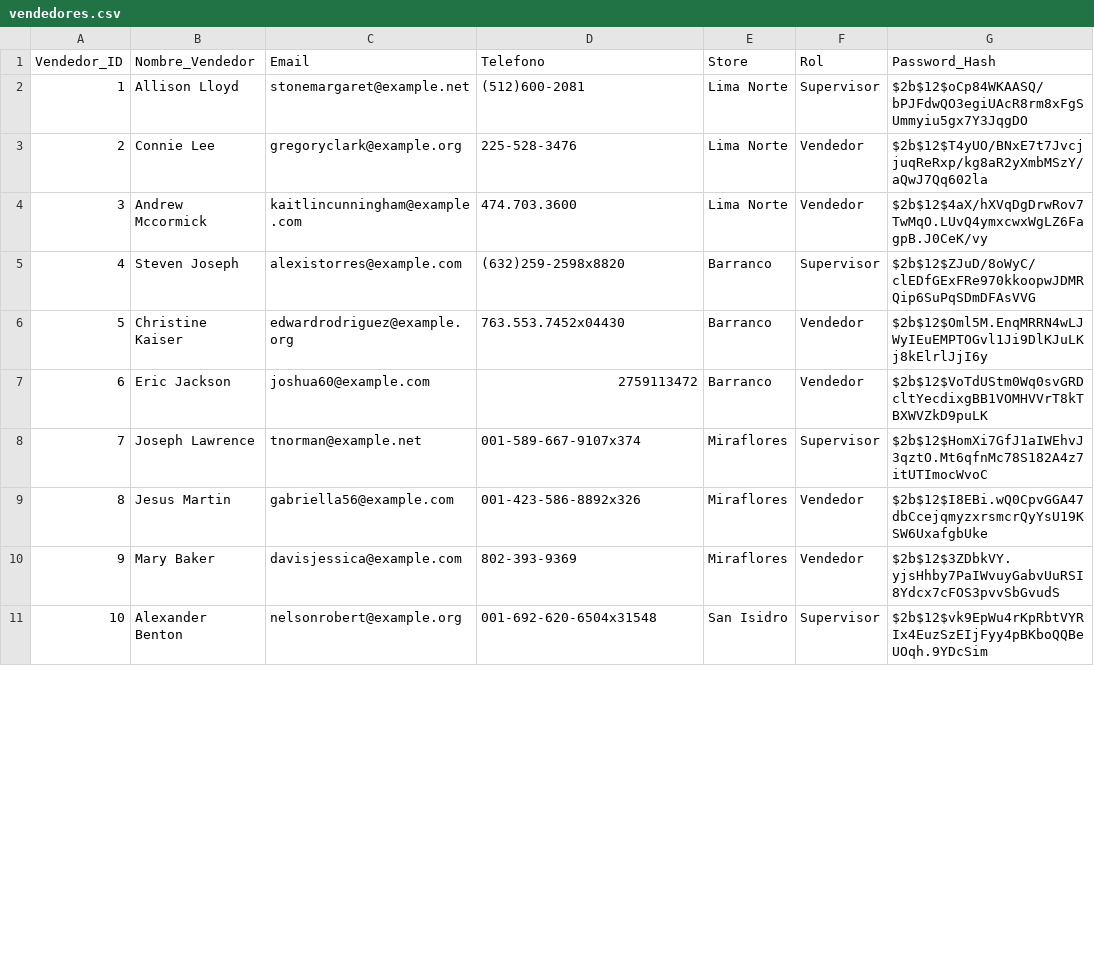
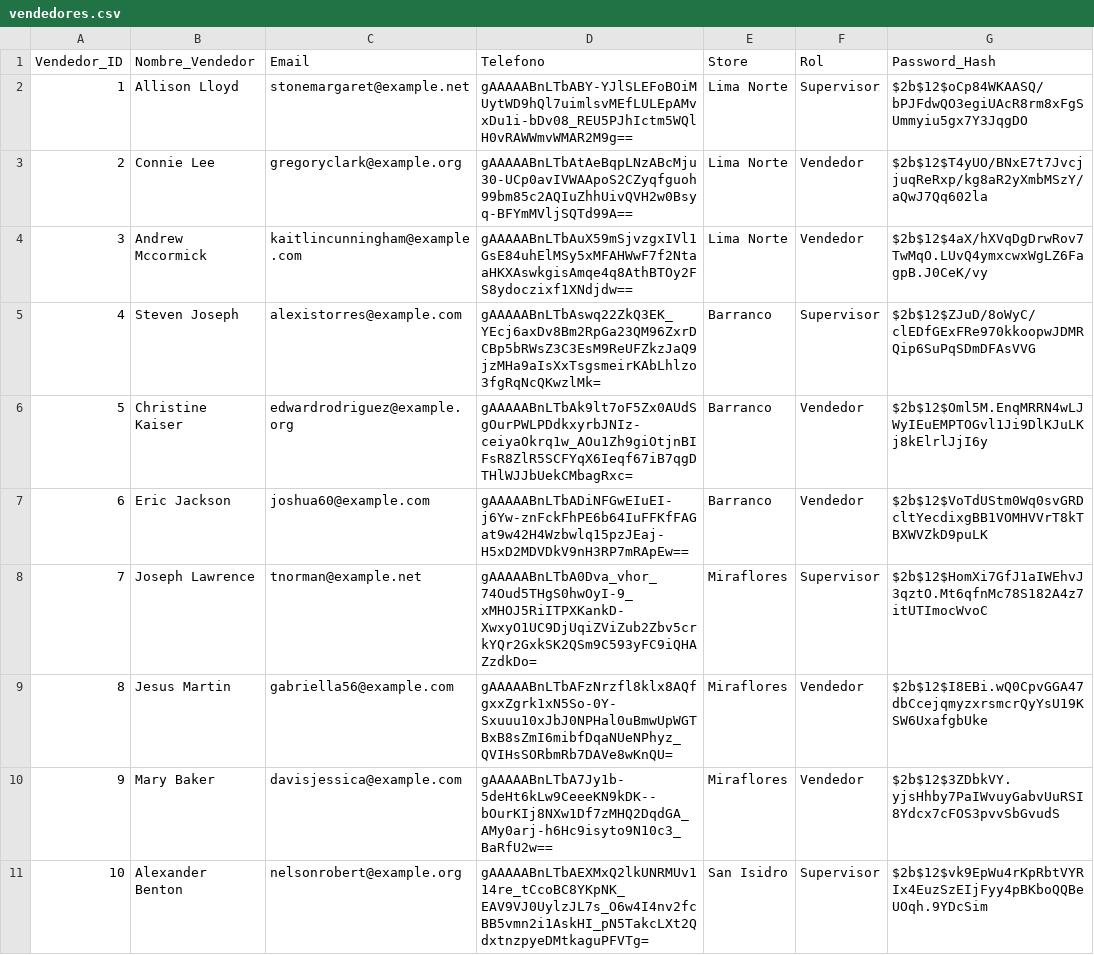
Before and after one commit to bihoepiro/ESD-Proyecto, a CSV file: vendedores.csv, drawn as a sheet; only a part is shown; the diff covers the shown part only.

```diff
--- a/vendedores.csv
+++ b/vendedores.csv
@@ -1,11 +1,11 @@
 Vendedor_ID,Nombre_Vendedor,Email,Telefono,Store,Rol,Password_Hash
-1,Allison Lloyd,stonemargaret@example.net,(512)600-2081,Lima Norte,Supervisor,$2b$12$oCp84WKAASQ/bPJFdwQO3egiUAcR8rm8xFgSUmmyiu5gx7Y3JqgDO
-2,Connie Lee,gregoryclark@example.org,225-528-3476,Lima Norte,Vendedor,$2b$12$T4yUO/BNxE7t7JvcjjuqReRxp/kg8aR2yXmbMSzY/aQwJ7Qq602la
-3,Andrew Mccormick,kaitlincunningham@example.com,474.703.3600,Lima Norte,Vendedor,$2b$12$4aX/hXVqDgDrwRov7TwMqO.LUvQ4ymxcwxWgLZ6FagpB.J0CeK/vy
-4,Steven Joseph,alexistorres@example.com,(632)259-2598x8820,Barranco,Supervisor,$2b$12$ZJuD/8oWyC/clEDfGExFRe970kkoopwJDMRQip6SuPqSDmDFAsVVG
-5,Christine Kaiser,edwardrodriguez@example.org,763.553.7452x04430,Barranco,Vendedor,$2b$12$Oml5M.EnqMRRN4wLJWyIEuEMPTOGvl1Ji9DlKJuLKj8kElrlJjI6y
-6,Eric Jackson,joshua60@example.com,2759113472,Barranco,Vendedor,$2b$12$VoTdUStm0Wq0svGRDcltYecdixgBB1VOMHVVrT8kTBXWVZkD9puLK
-7,Joseph Lawrence,tnorman@example.net,001-589-667-9107x374,Miraflores,Supervisor,$2b$12$HomXi7GfJ1aIWEhvJ3qztO.Mt6qfnMc78S182A4z7itUTImocWvoC
-8,Jesus Martin,gabriella56@example.com,001-423-586-8892x326,Miraflores,Vendedor,$2b$12$I8EBi.wQ0CpvGGA47dbCcejqmyzxrsmcrQyYsU19KSW6UxafgbUke
-9,Mary Baker,davisjessica@example.com,802-393-9369,Miraflores,Vendedor,$2b$12$3ZDbkVY.yjsHhby7PaIWvuyGabvUuRSI8Ydcx7cFOS3pvvSbGvudS
-10,Alexander Benton,nelsonrobert@example.org,001-692-620-6504x31548,San Isidro,Supervisor,$2b$12$vk9EpWu4rKpRbtVYRIx4EuzSzEIjFyy4pBKboQQBeUOqh.9YDcSim
+1,Allison Lloyd,stonemargaret@example.net,gAAAAABnLTbABY-YJlSLEFoBOiMUytWD9hQl7uimlsvMEfLULEpAMvxDu1i-bDv08_REU5PJhIctm5WQlH0vRAWWmvWMAR2M9g==,Lima Norte,Supervisor,$2b$12$oCp84WKAASQ/bPJFdwQO3egiUAcR8rm8xFgSUmmyiu5gx7Y3JqgDO
+2,Connie Lee,gregoryclark@example.org,gAAAAABnLTbAtAeBqpLNzABcMju30-UCp0avIVWAApoS2CZyqfguoh99bm85c2AQIuZhhUivQVH2w0Bsyq-BFYmMVljSQTd99A==,Lima Norte,Vendedor,$2b$12$T4yUO/BNxE7t7JvcjjuqReRxp/kg8aR2yXmbMSzY/aQwJ7Qq602la
+3,Andrew Mccormick,kaitlincunningham@example.com,gAAAAABnLTbAuX59mSjvzgxIVl1GsE84uhElMSy5xMFAHWwF7f2NtaaHKXAswkgisAmqe4q8AthBTOy2FS8ydoczixf1XNdjdw==,Lima Norte,Vendedor,$2b$12$4aX/hXVqDgDrwRov7TwMqO.LUvQ4ymxcwxWgLZ6FagpB.J0CeK/vy
+4,Steven Joseph,alexistorres@example.com,gAAAAABnLTbAswq22ZkQ3EK_YEcj6axDv8Bm2RpGa23QM96ZxrDCBp5bRWsZ3C3EsM9ReUFZkzJaQ9jzMHa9aIsXxTsgsmeirKAbLhlzo3fgRqNcQKwzlMk=,Barranco,Supervisor,$2b$12$ZJuD/8oWyC/clEDfGExFRe970kkoopwJDMRQip6SuPqSDmDFAsVVG
+5,Christine Kaiser,edwardrodriguez@example.org,gAAAAABnLTbAk9lt7oF5Zx0AUdSgOurPWLPDdkxyrbJNIz-ceiyaOkrq1w_AOu1Zh9giOtjnBIFsR8ZlR5SCFYqX6Ieqf67iB7qgDTHlWJJbUekCMbagRxc=,Barranco,Vendedor,$2b$12$Oml5M.EnqMRRN4wLJWyIEuEMPTOGvl1Ji9DlKJuLKj8kElrlJjI6y
+6,Eric Jackson,joshua60@example.com,gAAAAABnLTbADiNFGwEIuEI-j6Yw-znFckFhPE6b64IuFFKfFAGat9w42H4Wzbwlq15pzJEaj-H5xD2MDVDkV9nH3RP7mRApEw==,Barranco,Vendedor,$2b$12$VoTdUStm0Wq0svGRDcltYecdixgBB1VOMHVVrT8kTBXWVZkD9puLK
+7,Joseph Lawrence,tnorman@example.net,gAAAAABnLTbA0Dva_vhor_74Oud5THgS0hwOyI-9_xMHOJ5RiITPXKankD-XwxyO1UC9DjUqiZViZub2Zbv5crkYQr2GxkSK2QSm9C593yFC9iQHAZzdkDo=,Miraflores,Supervisor,$2b$12$HomXi7GfJ1aIWEhvJ3qztO.Mt6qfnMc78S182A4z7itUTImocWvoC
+8,Jesus Martin,gabriella56@example.com,gAAAAABnLTbAFzNrzfl8klx8AQfgxxZgrk1xN5So-0Y-Sxuuu10xJbJ0NPHal0uBmwUpWGTBxB8sZmI6mibfDqaNUeNPhyz_QVIHsSORbmRb7DAVe8wKnQU=,Miraflores,Vendedor,$2b$12$I8EBi.wQ0CpvGGA47dbCcejqmyzxrsmcrQyYsU19KSW6UxafgbUke
+9,Mary Baker,davisjessica@example.com,gAAAAABnLTbA7Jy1b-5deHt6kLw9CeeeKN9kDK--bOurKIj8NXw1Df7zMHQ2DqdGA_AMy0arj-h6Hc9isyto9N10c3_BaRfU2w==,Miraflores,Vendedor,$2b$12$3ZDbkVY.yjsHhby7PaIWvuyGabvUuRSI8Ydcx7cFOS3pvvSbGvudS
+10,Alexander Benton,nelsonrobert@example.org,gAAAAABnLTbAEXMxQ2lkUNRMUv114re_tCcoBC8YKpNK_EAV9VJ0UylzJL7s_O6w4I4nv2fcBB5vmn2i1AskHI_pN5TakcLXt2QdxtnzpyeDMtkaguPFVTg=,San Isidro,Supervisor,$2b$12$vk9EpWu4rKpRbtVYRIx4EuzSzEIjFyy4pBKboQQBeUOqh.9YDcSim
```
Also changed, not shown: 9 edited cells elsewhere in this file, sales_data.csv, 9 other files.
